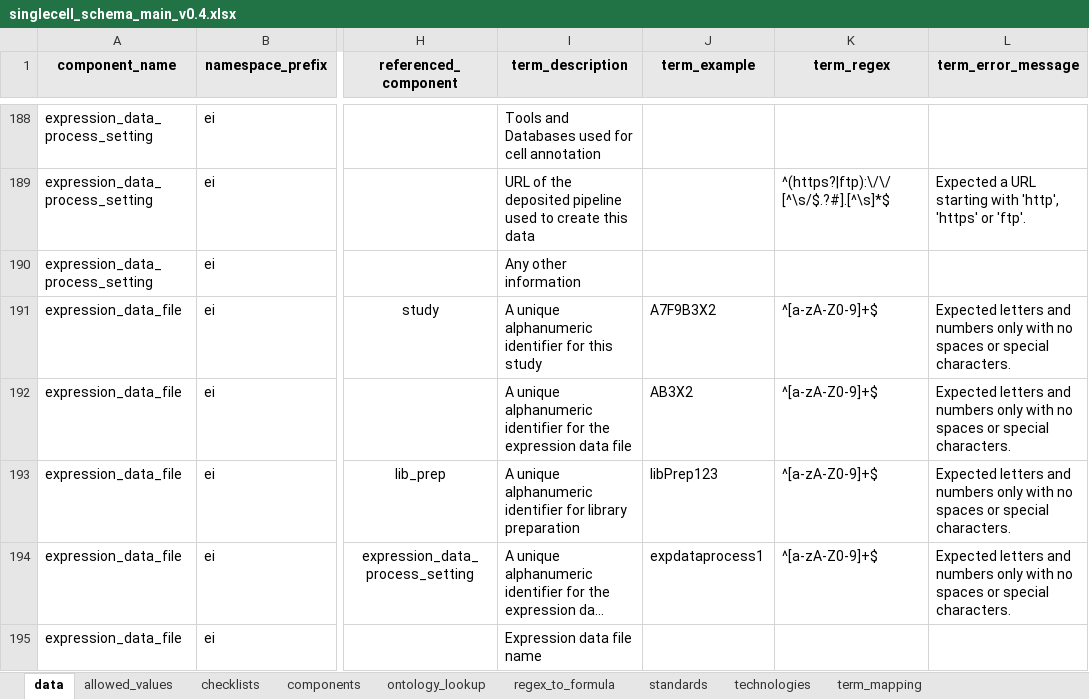
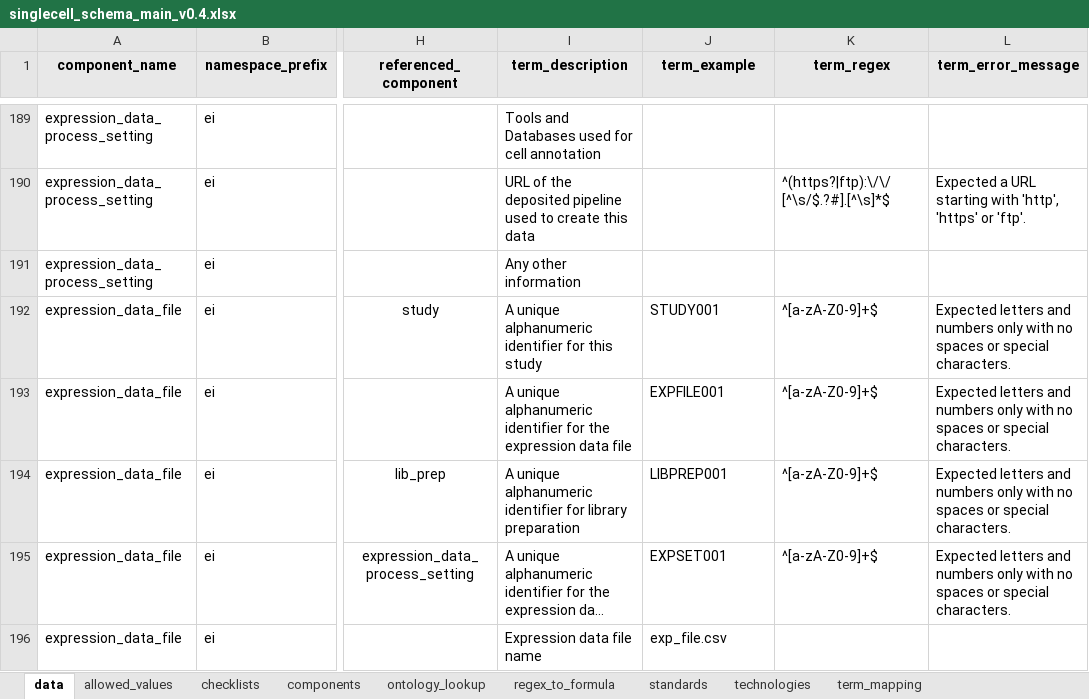
Before and after one commit to TGAC/COPO-schemas, an Excel workbook: single_cell/singlecell_schema_main_v0.4.xlsx, sheet data, drawn as a sheet; only a part is shown, gaps mark what is left out; long unchanged cells end in …; values as stored, in another font and other column widths than the file's, no borders; addresses are those after the commit; the diff covers the shown part only; the diff names each change by its address in the sheet, - before the commit and + after, or states it on an @@ line.

Commit message:
Made some changes
- Made Index 1 optional
- Revised the examples for some columns
- Changed the example for ID columns according to the same format e.g. EXPSET001

```diff
--- a/single_cell/singlecell_schema_main_v0.4.xlsx (sheet data)
+++ b/single_cell/singlecell_schema_main_v0.4.xlsx (sheet data)
-J192 (term_example): A7F9B3X2
+J192 (term_example): STUDY001
-J193 (term_example): AB3X2
+J193 (term_example): EXPFILE001
-J194 (term_example): libPrep123
+J194 (term_example): LIBPREP001
-J195 (term_example): expdataprocess1
+J195 (term_example): EXPSET001
-J196 (term_example): (empty)
+J196 (term_example): exp_file.csv
```
Also changed, not shown: 1 added row, 43 edited cells and cell formats elsewhere in this sheet.
